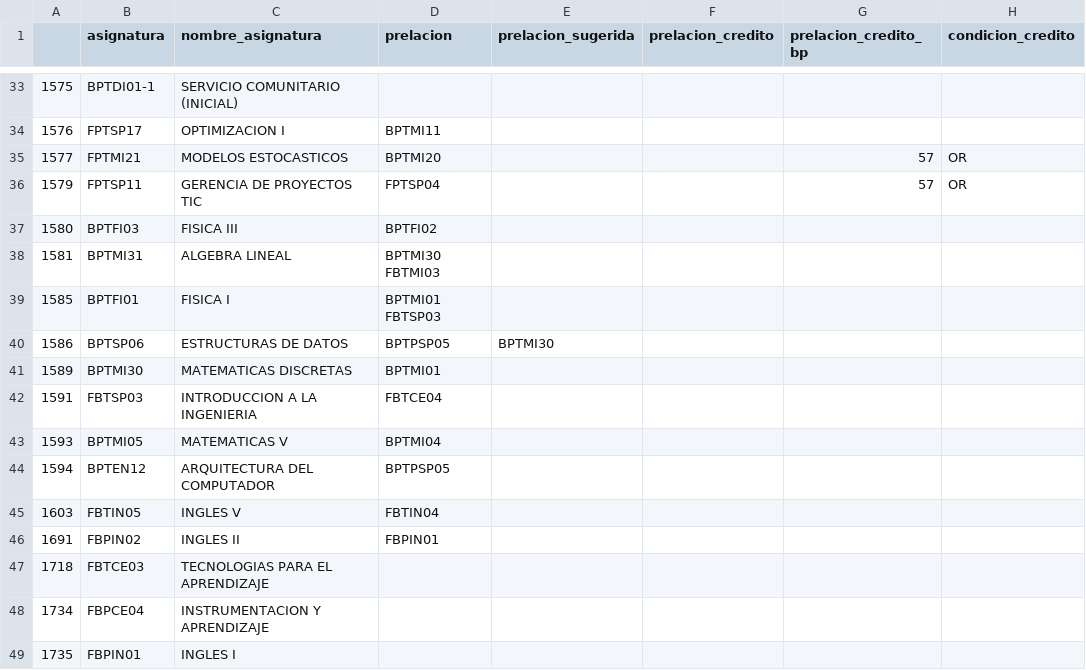
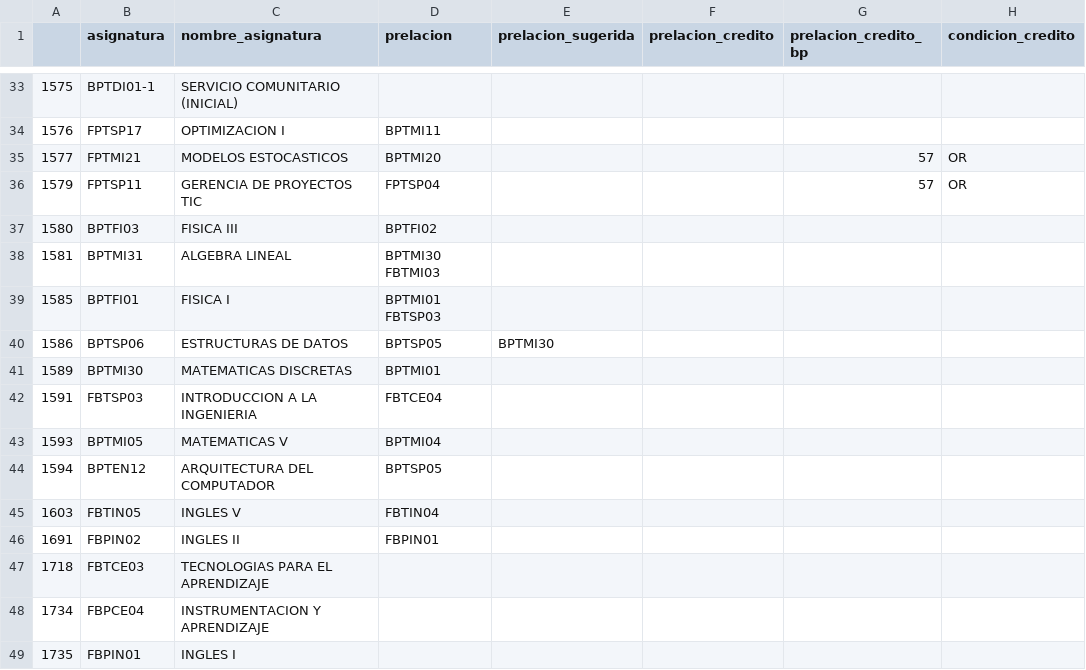
Before and after one commit to marivit01/recomendation-system, a CSV file: datos/subjectNames.csv, drawn as a sheet; only a part is shown, gaps mark what is left out; the diff names each change by its address in the sheet, - before the commit and + after, or states it on an @@ line.

Commit message:
fix error en prelacion de estructura y arquitect

```diff
--- a/datos/subjectNames.csv
+++ b/datos/subjectNames.csv
-D40 (prelacion): BPTPSP05
+D40 (prelacion): BPTSP05
-D44 (prelacion): BPTPSP05
+D44 (prelacion): BPTSP05
```
